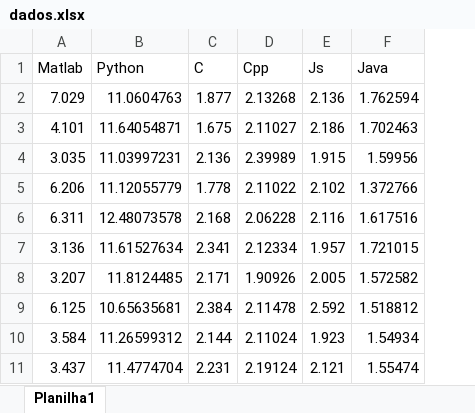
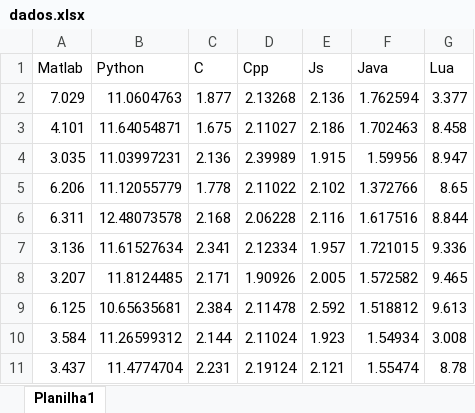
Before and after one commit to Imperador-Joao/Rinha-de-Linguagens, an Excel workbook: dados.xlsx, sheet Planilha1, drawn as a sheet; values as stored, in another font and other column widths than the file's, no borders; the diff names each change by its address in the sheet, - before the commit and + after, or states it on an @@ line.

```diff
--- a/dados.xlsx (sheet Planilha1)
+++ b/dados.xlsx (sheet Planilha1)
+column G (Lua), rows 2-11: 3.377 | 8.458 | 8.947 | 8.65 | 8.844 | 9.336 | 9.465 | 9.613 | 3.008 | 8.78
```
Also changed, not shown: 3 other files.
